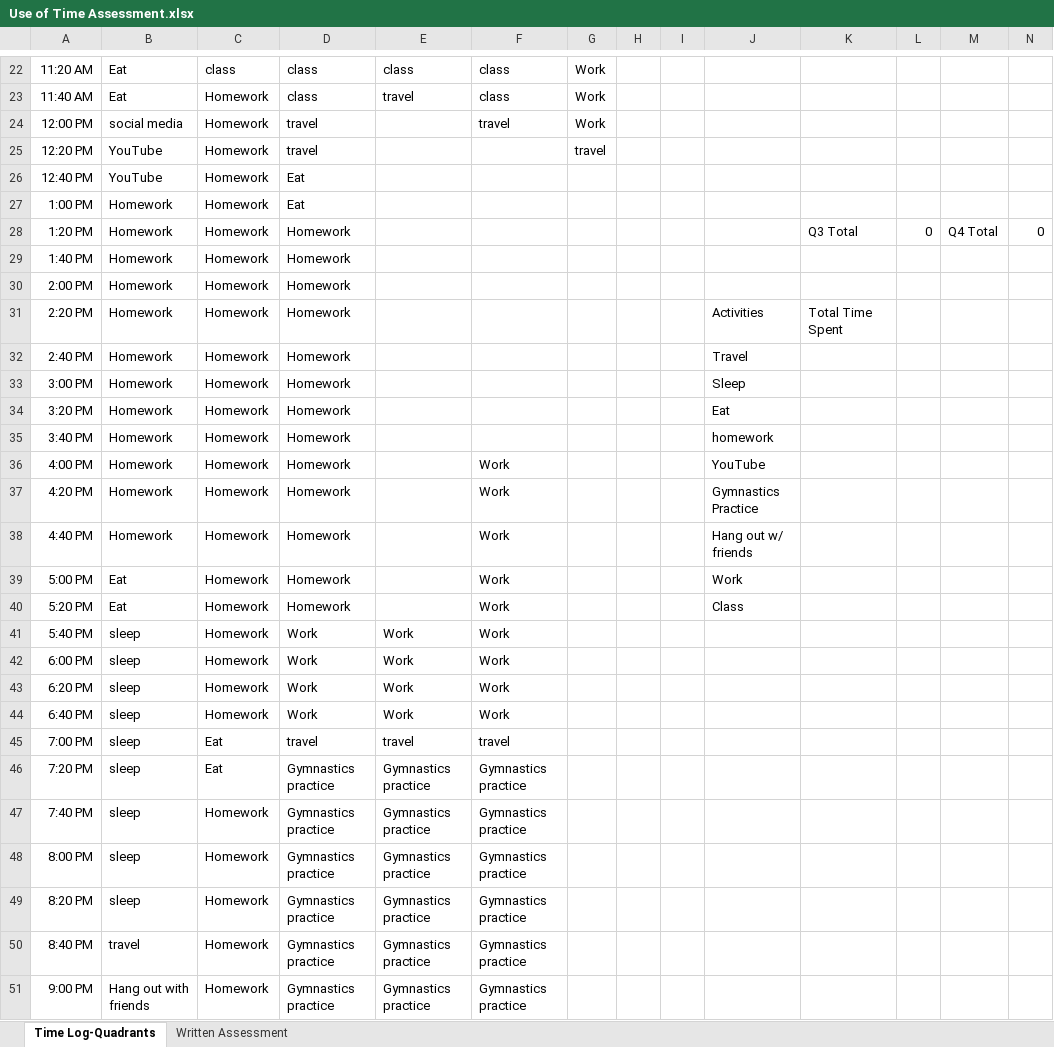
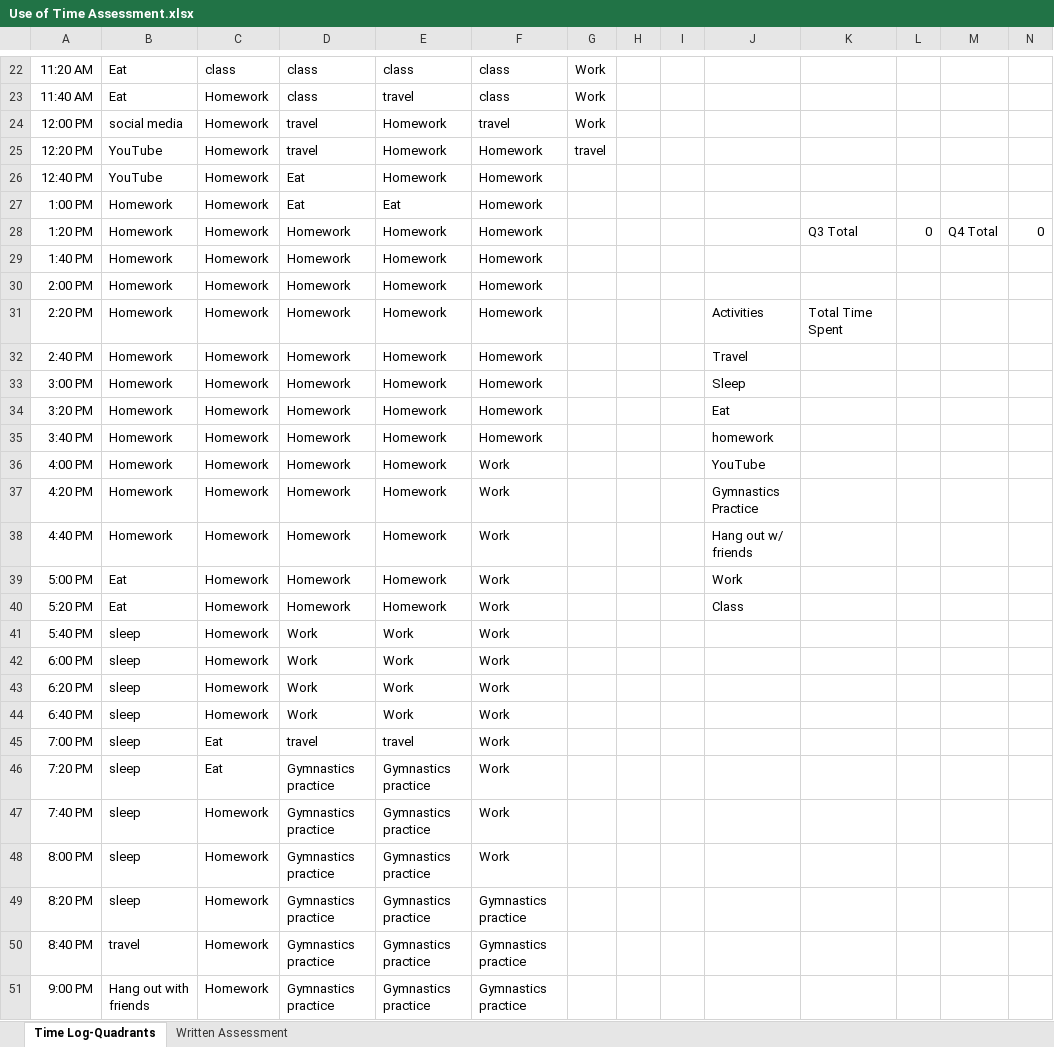
Before and after one commit to shadowthhedgehog/Spring-2022, an Excel workbook: Management/Use of Time Assessment.xlsx, sheet Time Log-Quadrants, drawn as a sheet; only a part is shown, gaps mark what is left out; values as stored, in another font and other column widths than the file's, no borders; the diff covers the shown part only; the diff names each change by its address in the sheet, - before the commit and + after, or states it on an @@ line.

Commit message:
Update Use of Time Assessment.xlsx

```diff
--- a/Management/Use of Time Assessment.xlsx (sheet Time Log-Quadrants)
+++ b/Management/Use of Time Assessment.xlsx (sheet Time Log-Quadrants)
-E24:E26: (empty)
+E24:E26: Homework
-F25:F35: (empty)
+F25:F35: Homework
-E27: (empty)
+E27: Eat
-E28:E40: (empty)
+E28:E40: Homework
-F45: travel
+F45: Work
-F46:F48: Gymnastics practice
+F46:F48: Work
```
Also changed, not shown: 63 edited cells elsewhere in this sheet.
